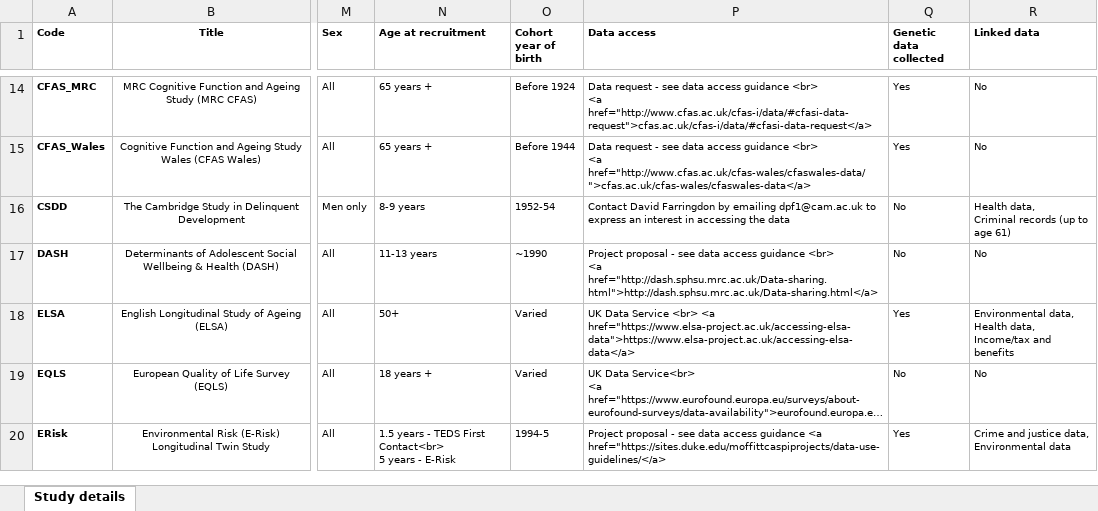
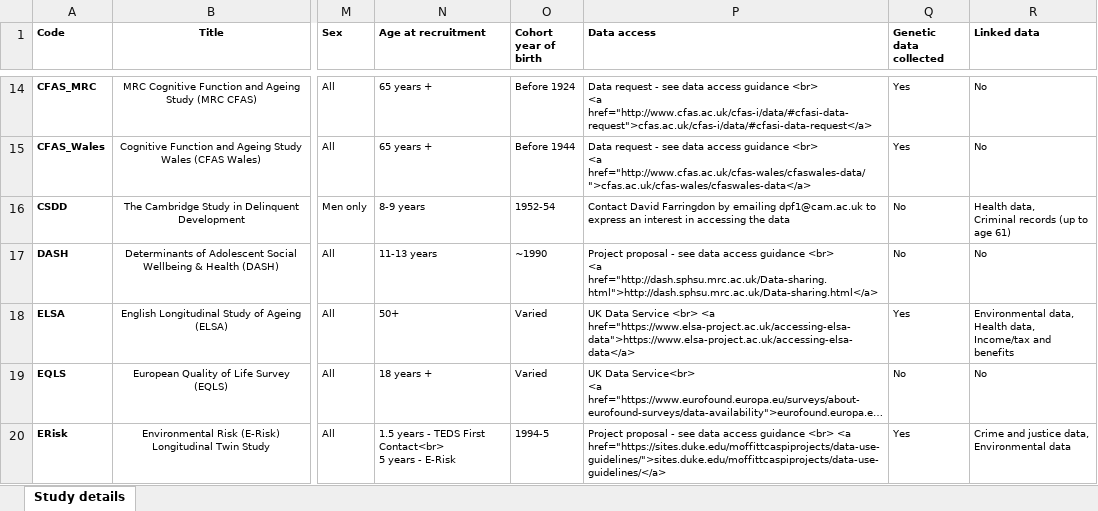
Before and after one commit to ronnyTodgers/catalogue-mental-health, an Excel workbook: xlsx/studies.xlsx, sheet Study details, drawn as a sheet; only a part is shown, gaps mark what is left out; long unchanged cells end in …; values as stored, in another font and other column widths than the file's, no borders; the diff covers the shown part only; the diff names each change by its address in the sheet, - before the commit and + after, or states it on an @@ line.

```diff
--- a/xlsx/studies.xlsx (sheet Study details)
+++ b/xlsx/studies.xlsx (sheet Study details)
-P20 (Data access): …access guidance <a href="https://sites.duke.edu/moffittcaspiprojects/data-use-guidelines/</a>
+P20 (Data access): …access guidance <br> <a href="https://sites.duke.edu/moffittcaspiprojects/data-use-guidelines/">sites.duke.edu/moffittcaspiprojects/data-use-guidelines/</a>
```
Also changed, not shown: 2 edited cells elsewhere in this sheet, xlsx/Old/funders.xlsx, xlsx/Old/studies.xlsx, 10 other files.
